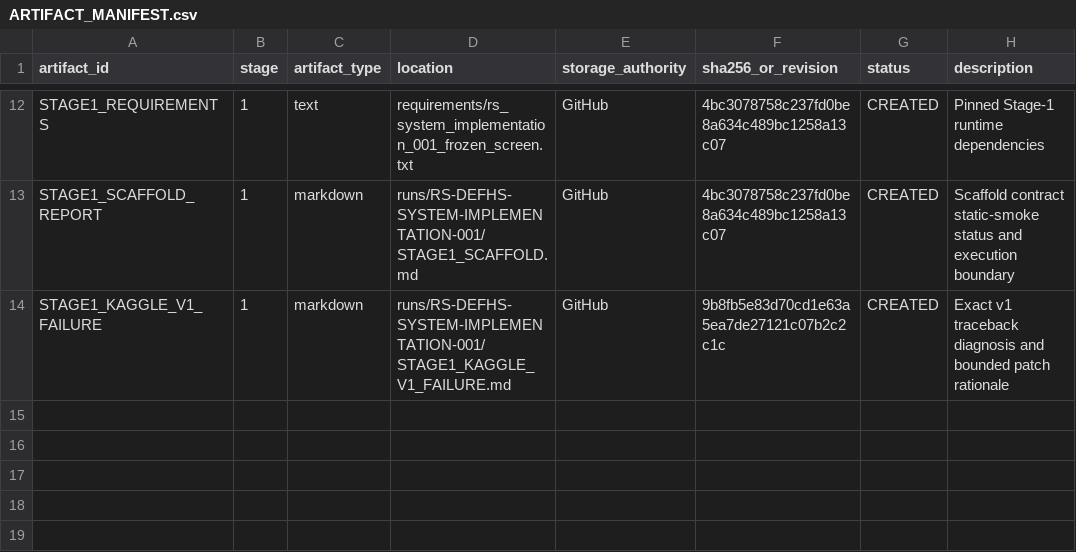
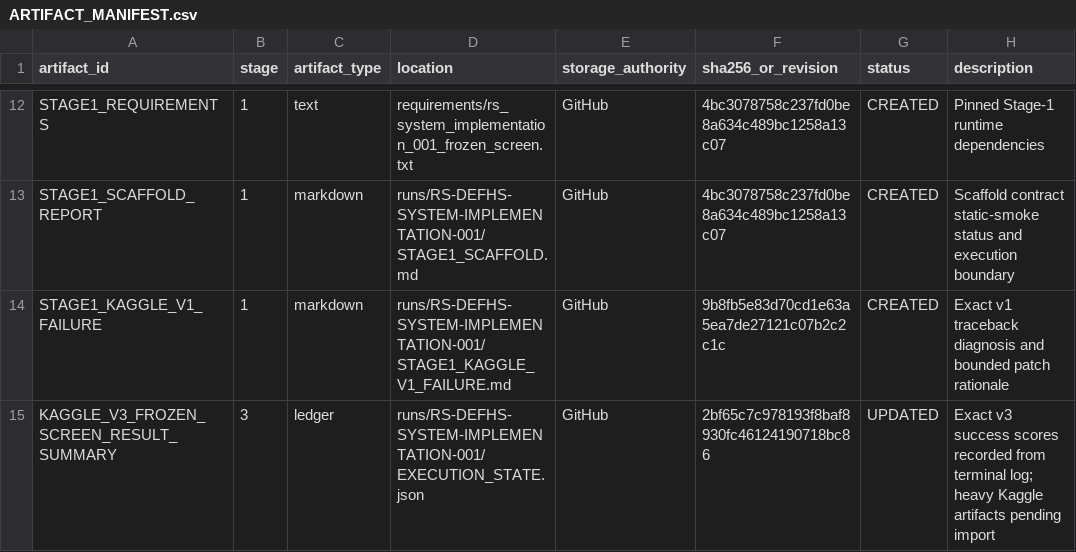
Before and after one commit to khalwaniev/defhs, a CSV file: runs/RS-DEFHS-SYSTEM-IMPLEMENTATION-001/ARTIFACT_MANIFEST.csv, drawn as a sheet; only a part is shown, gaps mark what is left out.

```diff
--- a/runs/RS-DEFHS-SYSTEM-IMPLEMENTATION-001/ARTIFACT_MANIFEST.csv
+++ b/runs/RS-DEFHS-SYSTEM-IMPLEMENTATION-001/ARTIFACT_MANIFEST.csv
@@ -14 +14,2 @@ STAGE1_SCAFFOLD_REPORT,1,markdown,runs/RS-DEFHS-SYSTEM-IMPLEMENTATION-001/STAGE1
 STAGE1_KAGGLE_V1_FAILURE,1,markdown,runs/RS-DEFHS-SYSTEM-IMPLEMENTATION-001/STAGE1_KAGGLE_V1_FAILURE.md,GitHub,9b8fb5e83d70cd1e63a5ea7de27121c07b2c2c1c,CREATED,Exact v1 traceback diagnosis and bounded patch rationale
+KAGGLE_V3_FROZEN_SCREEN_RESULT_SUMMARY,3,ledger,runs/RS-DEFHS-SYSTEM-IMPLEMENTATION-001/EXECUTION_STATE.json,GitHub,2bf65c7c978193f8baf8930fc46124190718bc86,UPDATED,Exact v3 success scores recorded from terminal log; heavy Kaggle artifacts pending import
```
Also changed, not shown: runs/RS-DEFHS-SYSTEM-IMPLEMENTATION-001/EXPERIMENT_REGISTRY.csv, 3 other files.
